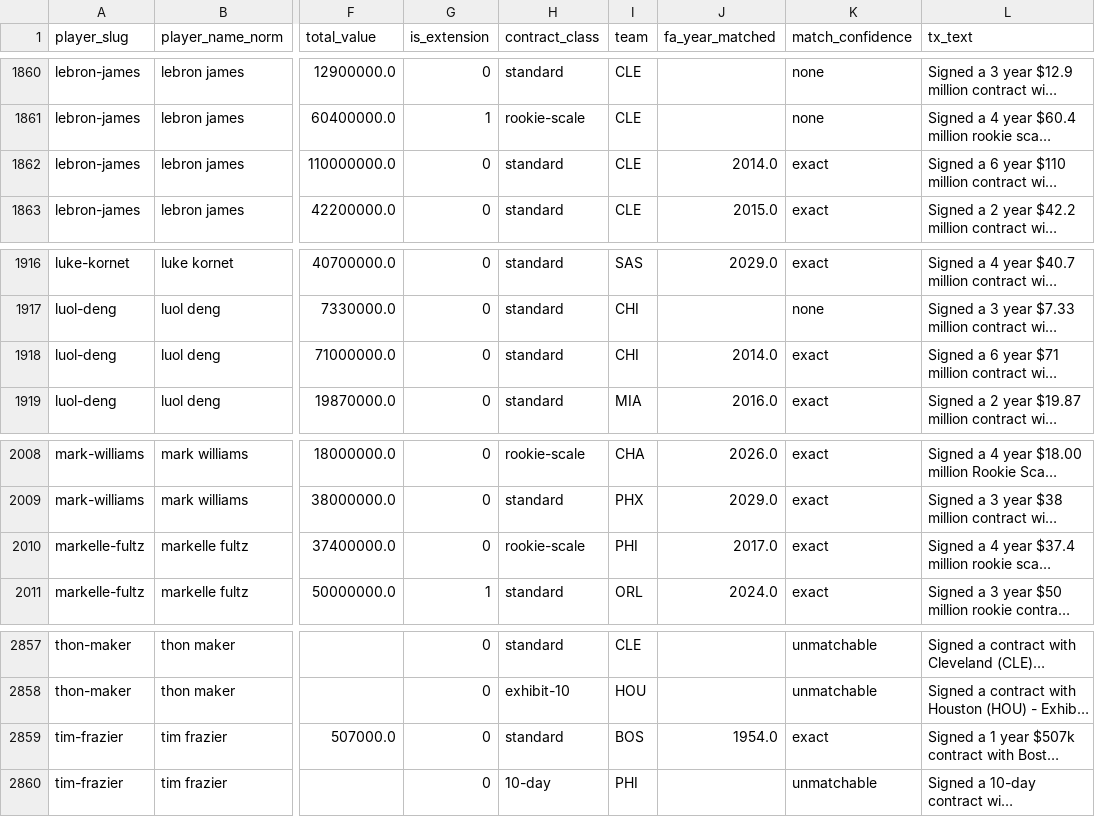
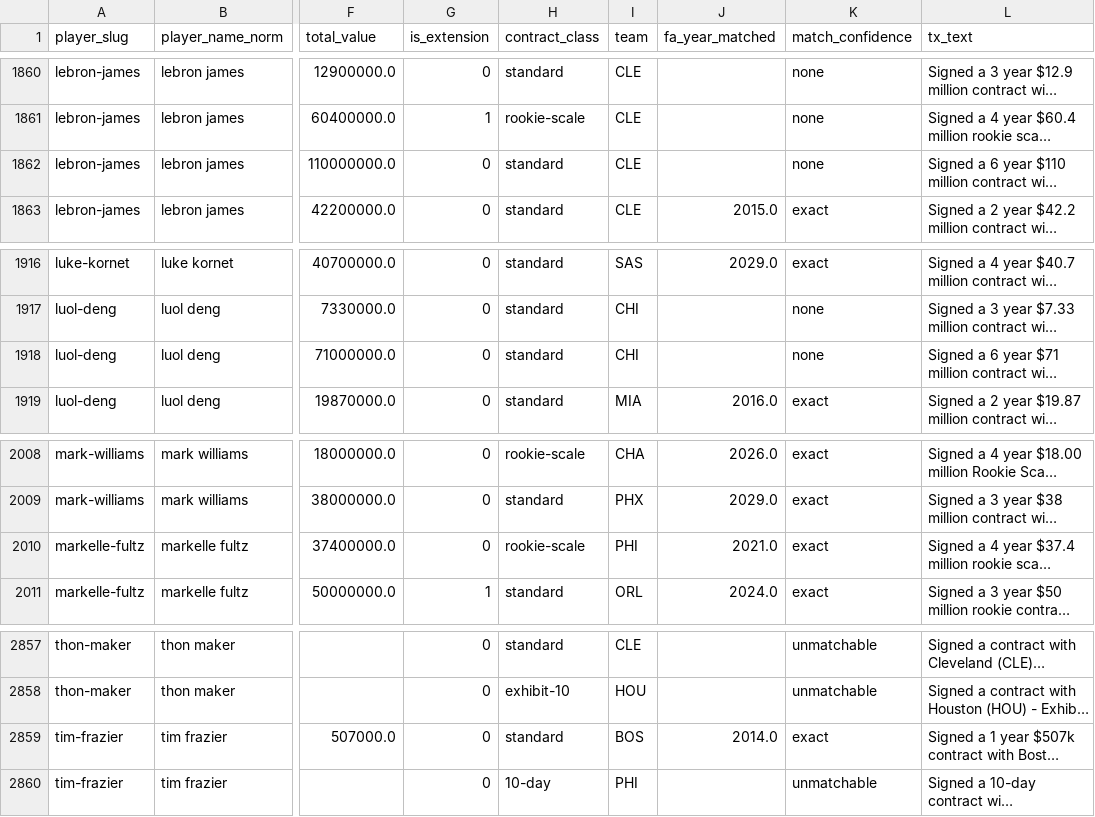
Before and after one commit to Tuomaaa/SOTB_NBASalaryPrediction, a CSV file: data/processed/contract_signing_dates.csv, drawn as a sheet; only a part is shown, gaps mark what is left out; long unchanged cells end in …; the diff names each change by its address in the sheet, - before the commit and + after, or states it on an @@ line.

```diff
--- a/data/processed/contract_signing_dates.csv
+++ b/data/processed/contract_signing_dates.csv
-J1862 (fa_year_matched): 2014.0
+J1862 (fa_year_matched): (empty)
-K1862 (match_confidence): exact
+K1862 (match_confidence): none
-J1918 (fa_year_matched): 2014.0
+J1918 (fa_year_matched): (empty)
-K1918 (match_confidence): exact
+K1918 (match_confidence): none
-J2010 (fa_year_matched): 2017.0
+J2010 (fa_year_matched): 2021.0
-J2859 (fa_year_matched): 1954.0
+J2859 (fa_year_matched): 2014.0
```
Also changed, not shown: 6 other files.
